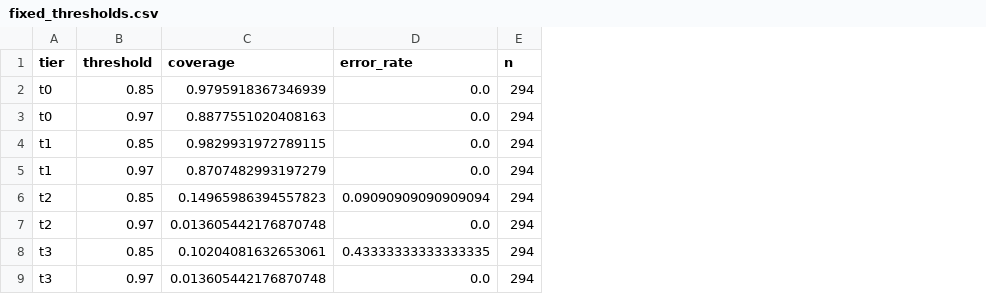
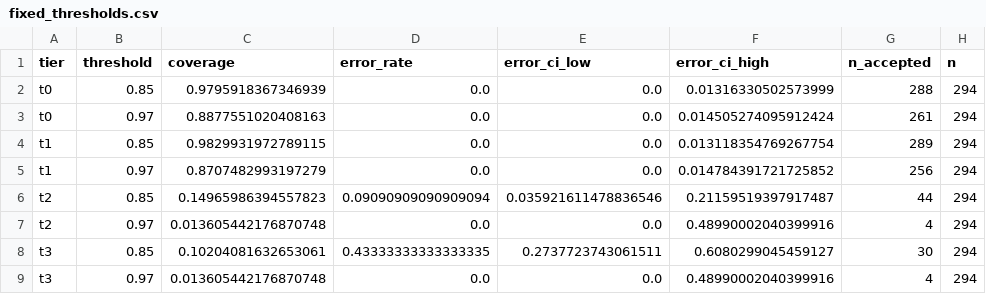
Before and after one commit to AamnaSiddiqui03/cookbook, a CSV file: confidence-calibration/results/fixed_thresholds.csv, drawn as a sheet; the diff names each change by its address in the sheet, - before the commit and + after, or states it on an @@ line.

```diff
--- a/confidence-calibration/results/fixed_thresholds.csv
+++ b/confidence-calibration/results/fixed_thresholds.csv
+column E (error_ci_low), rows 2-9: 0.0 | 0.0 | 0.0 | 0.0 | 0.035921611478836546 | 0.0 | 0.2737723743061511 | 0.0
+column F (error_ci_high), rows 2-9: 0.01316330502573999 | 0.014505274095912424 | 0.013118354769267754 | 0.014784391721725852 | 0.21159519397917487 | 0.48990002040399916 | 0.6080299045459127 | 0.48990002040399916
+column G (n_accepted), rows 2-9: 288 | 261 | 289 | 256 | 44 | 4 | 30 | 4
```
Also changed, not shown: confidence-calibration/results/threshold_sweep.csv, 13 other files.
